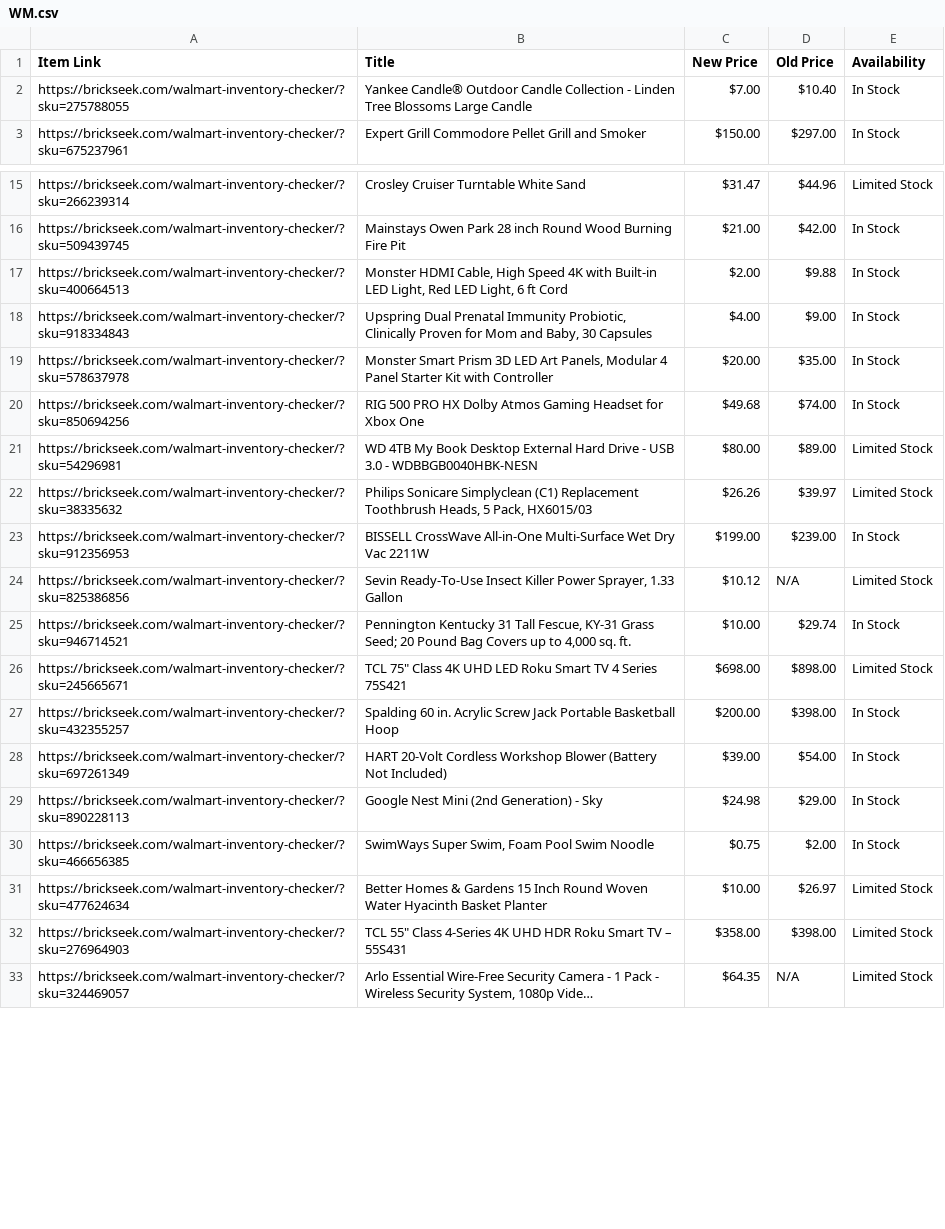
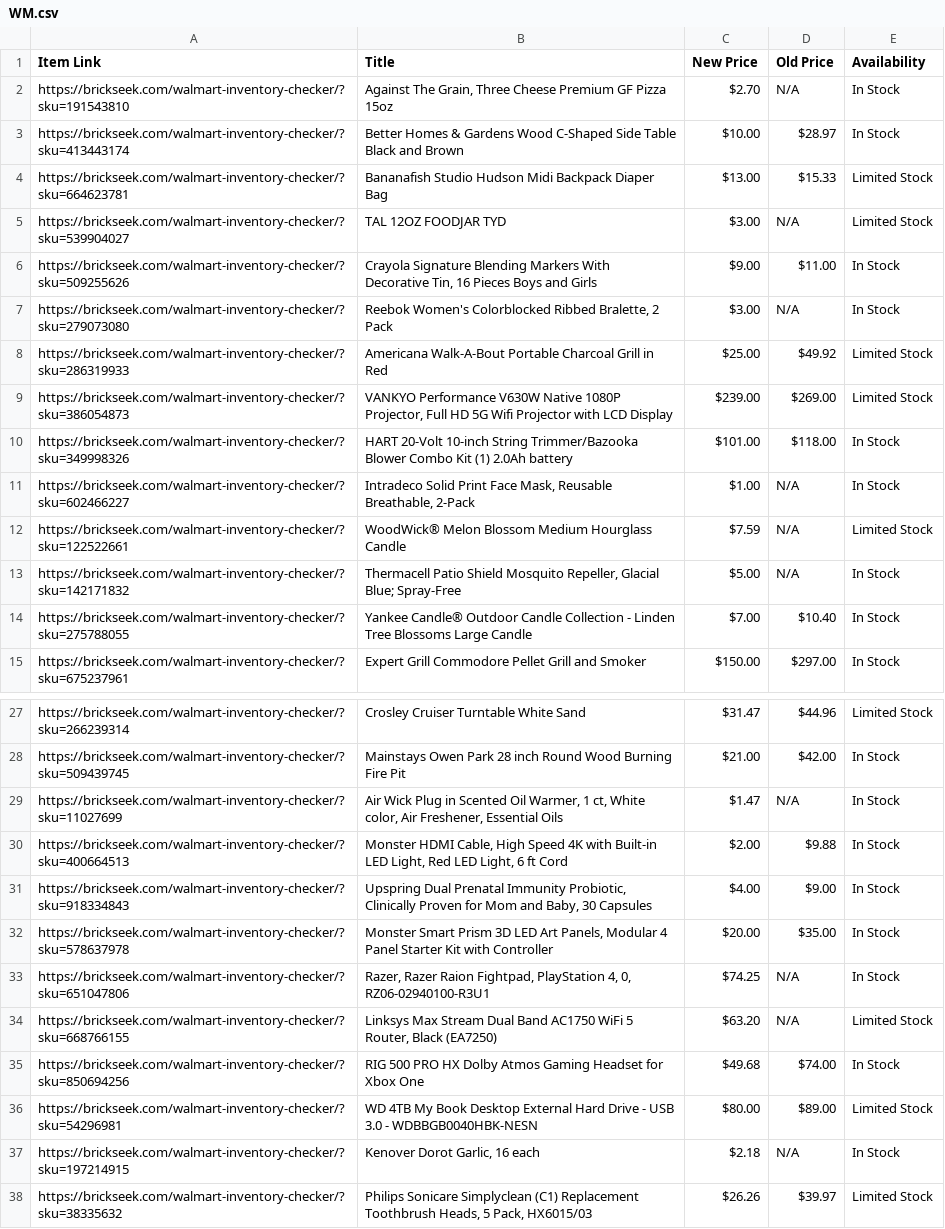
Before and after one commit to Professor42/brickseek, a CSV file: WM.csv, drawn as a sheet; only a part is shown, gaps mark what is left out; the shorter side is filled out with more unchanged rows; long unchanged cells end in …; the diff covers the shown part only; the diff names each change by its address in the sheet, - before the commit and + after, or states it on an @@ line.

```diff
--- a/WM.csv
+++ b/WM.csv
+row 2: https://brickseek.com/walmart-inventory-checker/?sku=191543810 | Against The Grain, Three Cheese Premium GF Pizza 15oz | $2.70 | N/A | In Stock
+row 3: https://brickseek.com/walmart-inventory-checker/?sku=413443174 | Better Homes & Gardens Wood C-Shaped Side Table Black and Brown | $10.00 | $28.97 | In Stock
+row 4: https://brickseek.com/walmart-inventory-checker/?sku=664623781 | Bananafish Studio Hudson Midi Backpack Diaper Bag | $13.00 | $15.33 | Limited Stock
+row 5: https://brickseek.com/walmart-inventory-checker/?sku=539904027 | TAL 12OZ FOODJAR TYD | $3.00 | N/A | Limited Stock
+row 6: https://brickseek.com/walmart-inventory-checker/?sku=509255626 | Crayola Signature Blending Markers With Decorative Tin, 16 Pieces Boys and Girls | $9.00 | $11.00 | In Stock
+row 7: https://brickseek.com/walmart-inventory-checker/?sku=279073080 | Reebok Women's Colorblocked Ribbed Bralette, 2 Pack | $3.00 | N/A | In Stock
+row 8: https://brickseek.com/walmart-inventory-checker/?sku=286319933 | Americana Walk-A-Bout Portable Charcoal Grill in Red | $25.00 | $49.92 | Limited Stock
+row 9: https://brickseek.com/walmart-inventory-checker/?sku=386054873 | VANKYO Performance V630W Native 1080P Projector, Full HD 5G Wifi Projector with LCD Display | $239.00 | $269.00 | Limited Stock
+row 10: https://brickseek.com/walmart-inventory-checker/?sku=349998326 | HART 20-Volt 10-inch String Trimmer/Bazooka Blower Combo Kit (1) 2.0Ah battery | $101.00 | $118.00 | In Stock
+row 11: https://brickseek.com/walmart-inventory-checker/?sku=602466227 | Intradeco Solid Print Face Mask, Reusable Breathable, 2-Pack | $1.00 | N/A | In Stock
+row 12: https://brickseek.com/walmart-inventory-checker/?sku=122522661 | WoodWick® Melon Blossom Medium Hourglass Candle | $7.59 | N/A | Limited Stock
+row 13: https://brickseek.com/walmart-inventory-checker/?sku=142171832 | Thermacell Patio Shield Mosquito Repeller, Glacial Blue; Spray-Free | $5.00 | N/A | In Stock
+row 29: https://brickseek.com/walmart-inventory-checker/?sku=11027699 | Air Wick Plug in Scented Oil Warmer, 1 ct, White color, Air Freshener, Essential Oils | $1.47 | N/A | In Stock
+row 33: https://brickseek.com/walmart-inventory-checker/?sku=651047806 | Razer, Razer Raion Fightpad, PlayStation 4, 0, RZ06-02940100-R3U1 | $74.25 | N/A | In Stock
+row 34: https://brickseek.com/walmart-inventory-checker/?sku=668766155 | Linksys Max Stream Dual Band AC1750 WiFi 5 Router, Black (EA7250) | $63.20 | N/A | Limited Stock
+row 37: https://brickseek.com/walmart-inventory-checker/?sku=197214915 | Kenover Dorot Garlic, 16 each | $2.18 | N/A | In Stock
```
Also changed, not shown: 21 removed rows elsewhere in this file.
